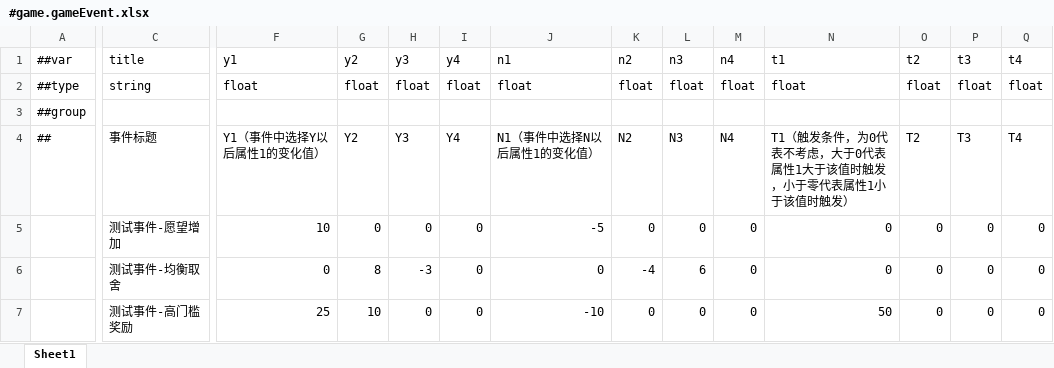
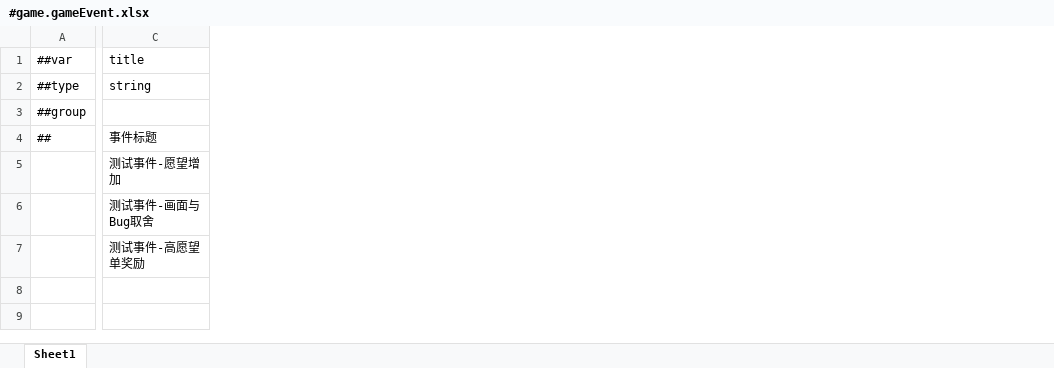
Before and after one commit to shepherd03/CGJ_Anchor, an Excel workbook: Config/Luban/Datas/#game.gameEvent.xlsx, sheet Sheet1, drawn as a sheet; only a part is shown, gaps mark what is left out; values as stored, in another font and other column widths than the file's, no cell formats; removed rows and columns are numbered as before the commit, all else as after; the diff covers the shown part only; the diff names each change by its address in the sheet, - before the commit and + after, or states it on an @@ line.

```diff
--- a/Config/Luban/Datas/#game.gameEvent.xlsx (sheet Sheet1)
+++ b/Config/Luban/Datas/#game.gameEvent.xlsx (sheet Sheet1)
-column F (y1), rows 2-7: float |  | Y1（事件中选择Y以后属性1的变化值） | 10 | 0 | 25
-column G (y2), rows 2-7: float |  | Y2 | 0 | 8 | 10
-column H (y3), rows 2-7: float |  | Y3 | 0 | -3 | 0
-column I (y4), rows 2-7: float |  | Y4 | 0 | 0 | 0
-column J (n1), rows 2-7: float |  | N1（事件中选择N以后属性1的变化值） | -5 | 0 | -10
-column K (n2), rows 2-7: float |  | N2 | 0 | -4 | 0
-column L (n3), rows 2-7: float |  | N3 | 0 | 6 | 0
-column M (n4), rows 2-7: float |  | N4 | 0 | 0 | 0
-column N (t1), rows 2-7: float |  | T1（触发条件，为0代表不考虑，大于0代表属性1大于该值时触发，小于零代表属性1小于该值时触发） | 0 | 0 | 50
-column O (t2), rows 2-7: float |  | T2 | 0 | 0 | 0
-column P (t3), rows 2-7: float |  | T3 | 0 | 0 | 0
-column Q (t4), rows 2-7: float |  | T4 | 0 | 0 | 0
-C6 (title): 测试事件-均衡取舍
+C6 (title): 测试事件-画面与Bug取舍
-C7 (title): 测试事件-高门槛奖励
+C7 (title): 测试事件-高愿望单奖励
```
Also changed, not shown: 3 added columns and 5 edited cells elsewhere in this sheet, cell formats, Config/Luban/Datas/#game.buff.xlsx, 33 other files.
